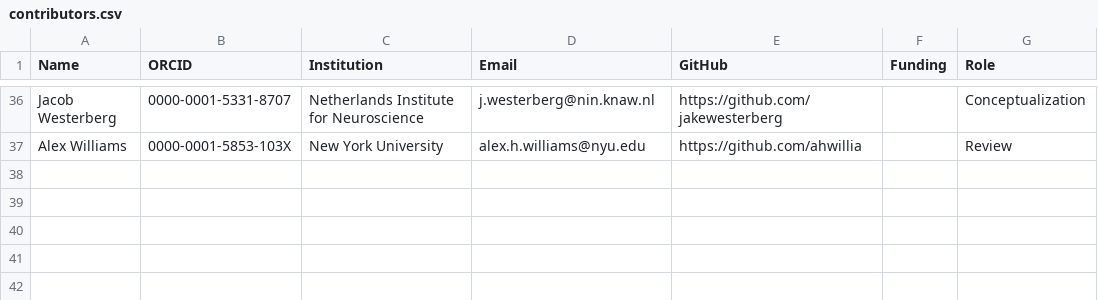
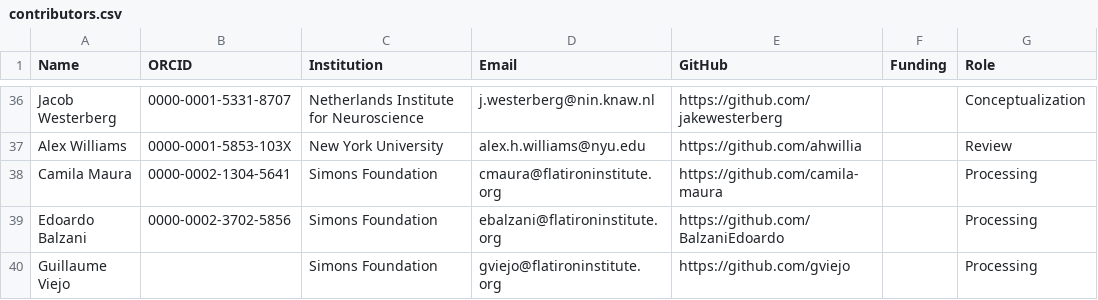
Before and after one commit to AllenInstitute/openscope_databook, a CSV file: data/contributors.csv, drawn as a sheet; only a part is shown, gaps mark what is left out; the diff names each change by its address in the sheet, - before the commit and + after, or states it on an @@ line.

Commit message:
Misc myst branch updates: workflows, gitignore, contributors, glm notebook

```diff
--- a/data/contributors.csv
+++ b/data/contributors.csv
+row 38: Camila Maura | 0000-0002-1304-5641 | Simons Foundation | cmaura@flatironinstitute.org | https://github.com/camila-maura |  | Processing
+row 39: Edoardo Balzani | 0000-0002-3702-5856 | Simons Foundation | ebalzani@flatironinstitute.org | https://github.com/BalzaniEdoardo |  | Processing
+row 40: Guillaume Viejo |  | Simons Foundation | gviejo@flatironinstitute.org | https://github.com/gviejo |  | Processing
```
Also changed, not shown: 6 other files.
